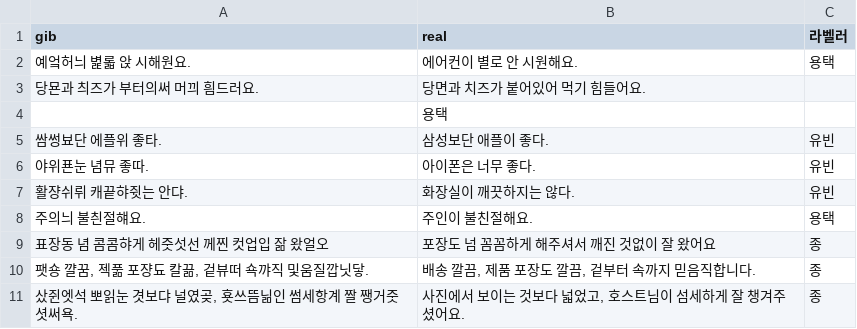
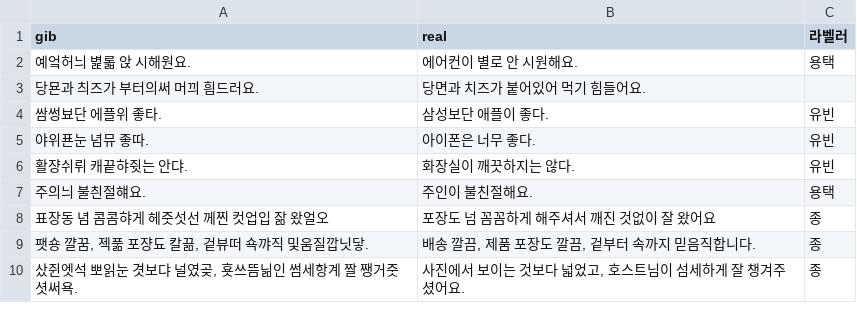
Before and after one commit to eubinecto/the-clean-transformer, a TSV file: data/gibberish2kor.tsv, drawn as a sheet; only a part is shown; the diff names each change by its address in the sheet, - before the commit and + after, or states it on an @@ line.

```diff
--- a/data/gibberish2kor.tsv
+++ b/data/gibberish2kor.tsv
-row 4:  | 용택
```
Also changed, not shown: 4 other files.
